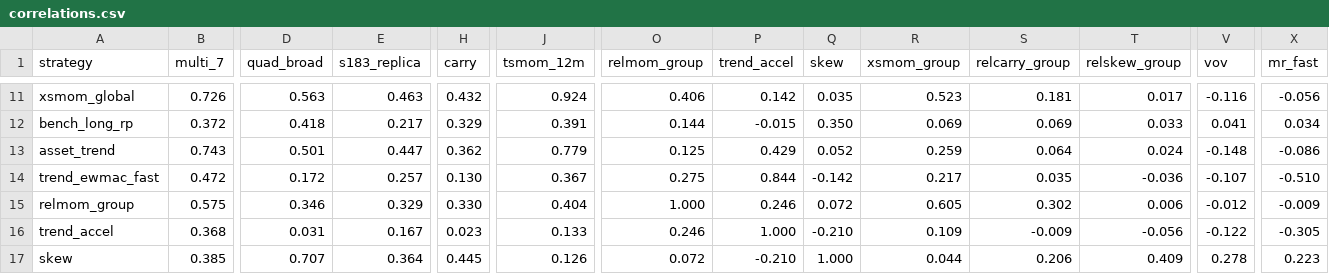
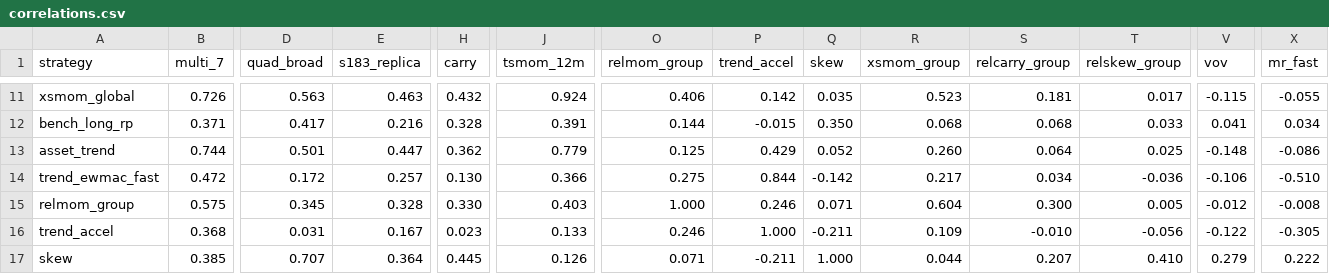
Before and after one commit to mayank201181/Systematic-strategies, a CSV file: results/correlations.csv, drawn as a sheet; only a part is shown, gaps mark what is left out; the diff covers the shown part only; the diff names each change by its address in the sheet, - before the commit and + after, or states it on an @@ line.

```diff
--- a/results/correlations.csv
+++ b/results/correlations.csv
-V11 (vov): -0.116
+V11 (vov): -0.115
-X11 (mr_fast): -0.056
+X11 (mr_fast): -0.055
-B12 (multi_7): 0.372
+B12 (multi_7): 0.371
-D12 (quad_broad): 0.418
+D12 (quad_broad): 0.417
-E12 (s183_replica): 0.217
+E12 (s183_replica): 0.216
-H12 (carry): 0.329
+H12 (carry): 0.328
-R12 (xsmom_group): 0.069
+R12 (xsmom_group): 0.068
-S12 (relcarry_group): 0.069
+S12 (relcarry_group): 0.068
-B13 (multi_7): 0.743
+B13 (multi_7): 0.744
-R13 (xsmom_group): 0.259
+R13 (xsmom_group): 0.260
-T13 (relskew_group): 0.024
+T13 (relskew_group): 0.025
-J14 (tsmom_12m): 0.367
+J14 (tsmom_12m): 0.366
-S14 (relcarry_group): 0.035
+S14 (relcarry_group): 0.034
-V14 (vov): -0.107
+V14 (vov): -0.106
-D15 (quad_broad): 0.346
+D15 (quad_broad): 0.345
-E15 (s183_replica): 0.329
+E15 (s183_replica): 0.328
-J15 (tsmom_12m): 0.404
+J15 (tsmom_12m): 0.403
-Q15 (skew): 0.072
+Q15 (skew): 0.071
-R15 (xsmom_group): 0.605
+R15 (xsmom_group): 0.604
-S15 (relcarry_group): 0.302
+S15 (relcarry_group): 0.300
-T15 (relskew_group): 0.006
+T15 (relskew_group): 0.005
-X15 (mr_fast): -0.009
+X15 (mr_fast): -0.008
-Q16 (skew): -0.210
+Q16 (skew): -0.211
-S16 (relcarry_group): -0.009
+S16 (relcarry_group): -0.010
-O17 (relmom_group): 0.072
+O17 (relmom_group): 0.071
-P17 (trend_accel): -0.210
+P17 (trend_accel): -0.211
-S17 (relcarry_group): 0.206
+S17 (relcarry_group): 0.207
-T17 (relskew_group): 0.409
+T17 (relskew_group): 0.410
-V17 (vov): 0.278
+V17 (vov): 0.279
-X17 (mr_fast): 0.223
+X17 (mr_fast): 0.222
```
Also changed, not shown: 90 edited cells elsewhere in this file, results/history.csv, results/scorecard.csv, 15 other files.
